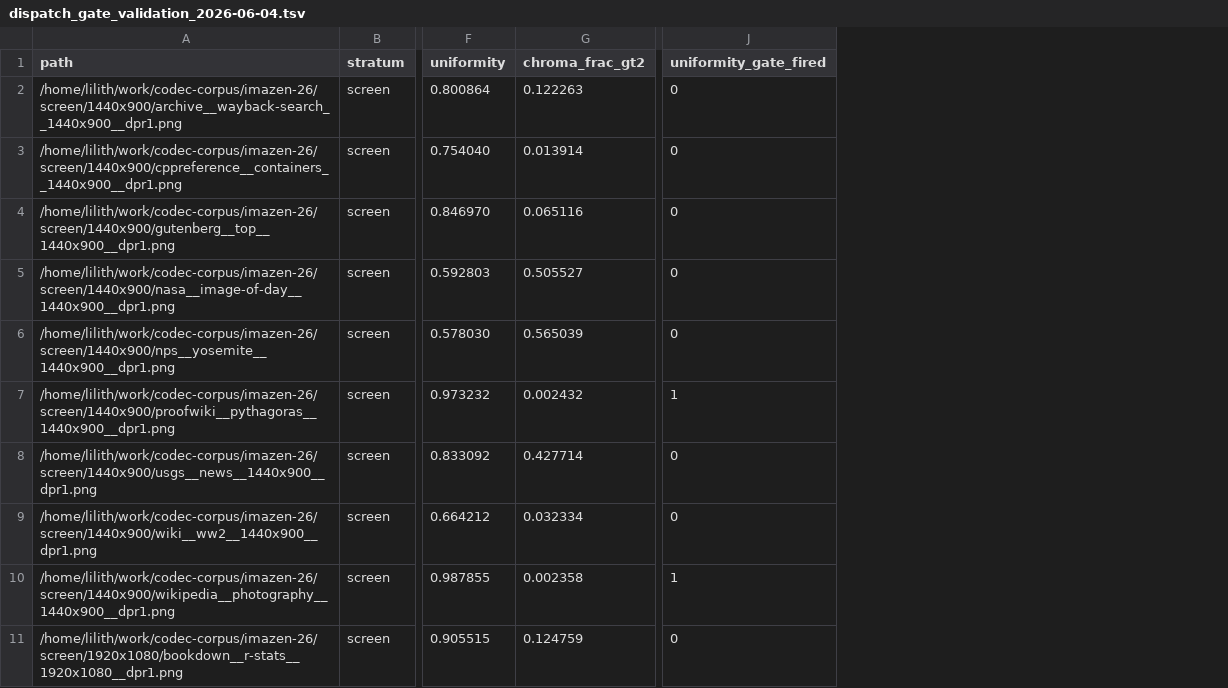
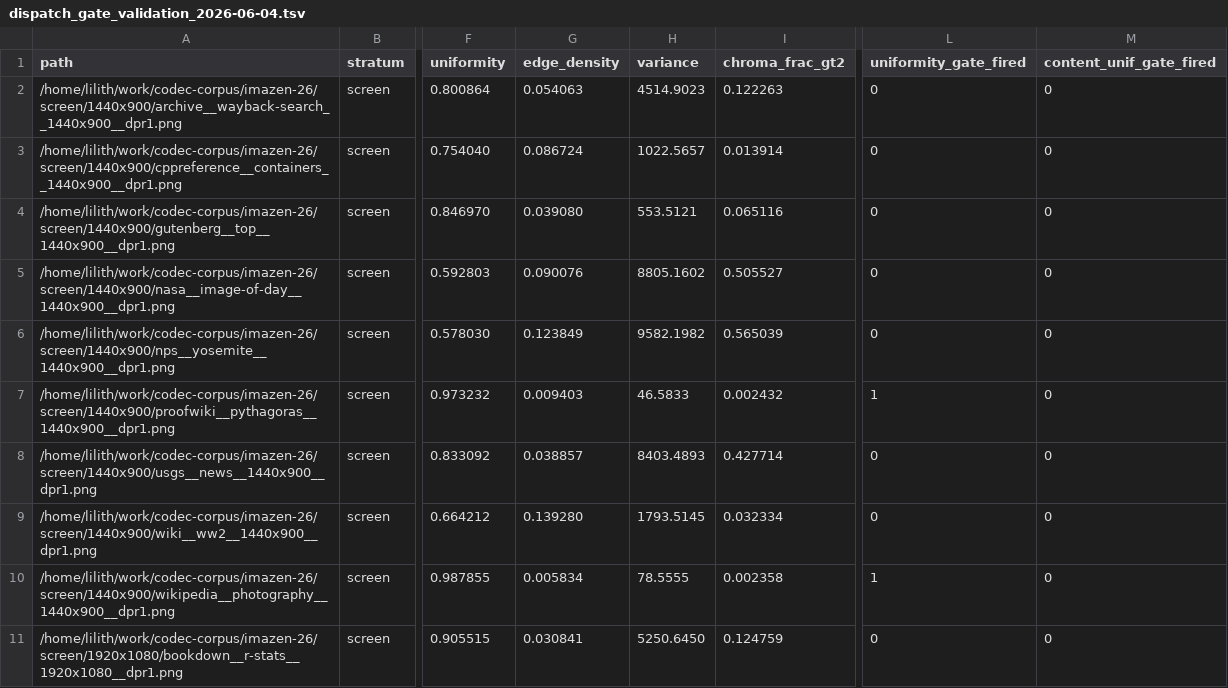
Before and after one commit to imazen/zenanalyze, a TSV file: benchmarks/dispatch_gate_validation_2026-06-04.tsv, drawn as a sheet; only a part is shown, gaps mark what is left out; the diff names each change by its address in the sheet, - before the commit and + after, or states it on an @@ line.

Commit message:
test(dispatch): calibrate content-aware uniformity gate (no safe τ) + measure dispatch perf (#54)
TASK 1 — content-aware uniformity gate calibration (issue #53 follow-up):
Extended validate_dispatch_gates with tier1 edge_density/variance columns,
a content-aware gate condition (uniformity>0.95 AND edge_density<τ), and a
uniformity>0.95-subset class split (text/line-art vs flat-photo by a
ground-truth fingerprint that is NOT a gate input). Result on imazen-26:
NO safe tier1 threshold exists.
  - The uniformity>0.95 regime contains ZERO flat-photo images and 10/10
    document/text/line-art images. There is no safe population to gate on.
  - edge_density does not separate the classes: a near-blank page
    (wikipedia__einstein, edge_density=0.0, variance=7e-4) still carries
    patch_fraction_fast=0.994 — the AUC-0.880 screen discriminator. Every
    τ in 1e-4…5e-3 was UNSAFE (drops the picker's strongest signal).
  - Fixed the safety classifier: patch_fraction* is [0,1]-valued, so a flat
    MEANINGFUL_MAGNITUDE=1.0 mis-passed a maximal 0.99 drop; meaningful_
    threshold() now uses 0.27 (feature.rs screen-like operating threshold).
Honest-stop: ENABLE_UNIFORMITY_GATE stays false (grayscale-gate-only); the
dispatch.rs comment + validation .meta record the full calibration evidence.

TASK 2 — dispatch perf measurement (issue #50): new examples/dispatch_perf.rs
times analyze_features vs analyze_with_dispatch_plan (FeatureSet::SUPPORTED),
interleaved A/B (alternating which side runs first per rep, median over reps),
release / NO target-cpu=native. Finding: the gated path is net SLOWER —
parity (-0.66%) on <8 MP images, -37.85% on ≥8 MP images. The regression is
ENTIRELY Stage 2's extended Tier-3 DCT re-walk (deliberate accuracy tradeoff),
NOT the gating: the <8 MP neither-fired control is -0.66% (free). The grayscale
gate's win is not isolable here (all grayscale corpus images are ≥8 MP).
Stable at reps=25. Artifacts: benchmarks/dispatch_perf_2026-06-04.{tsv,meta}.

Green gate: cargo build / test --lib (123) / test --no-default-features
--features experimental,hdr --lib (182) / clippy -D warnings / fmt --check /
build -p zenpicker — all pass. No source behavior change (dispatch.rs is
comment-only; the gate remains correctly disabled).

```diff
--- a/benchmarks/dispatch_gate_validation_2026-06-04.tsv
+++ b/benchmarks/dispatch_gate_validation_2026-06-04.tsv
+column G (edge_density), rows 2-11: 0.054063 | 0.086724 | 0.039080 | 0.090076 | 0.123849 | 0.009403 | 0.038857 | 0.139280 | 0.005834 | 0.030841
+column H (variance), rows 2-11: 4514.9023 | 1022.5657 | 553.5121 | 8805.1602 | 9582.1982 | 46.5833 | 8403.4893 | 1793.5145 | 78.5555 | 5250.6450
+column M (content_unif_gate_fired), rows 2-11: all 0
```
Also changed, not shown: 7 other files.
